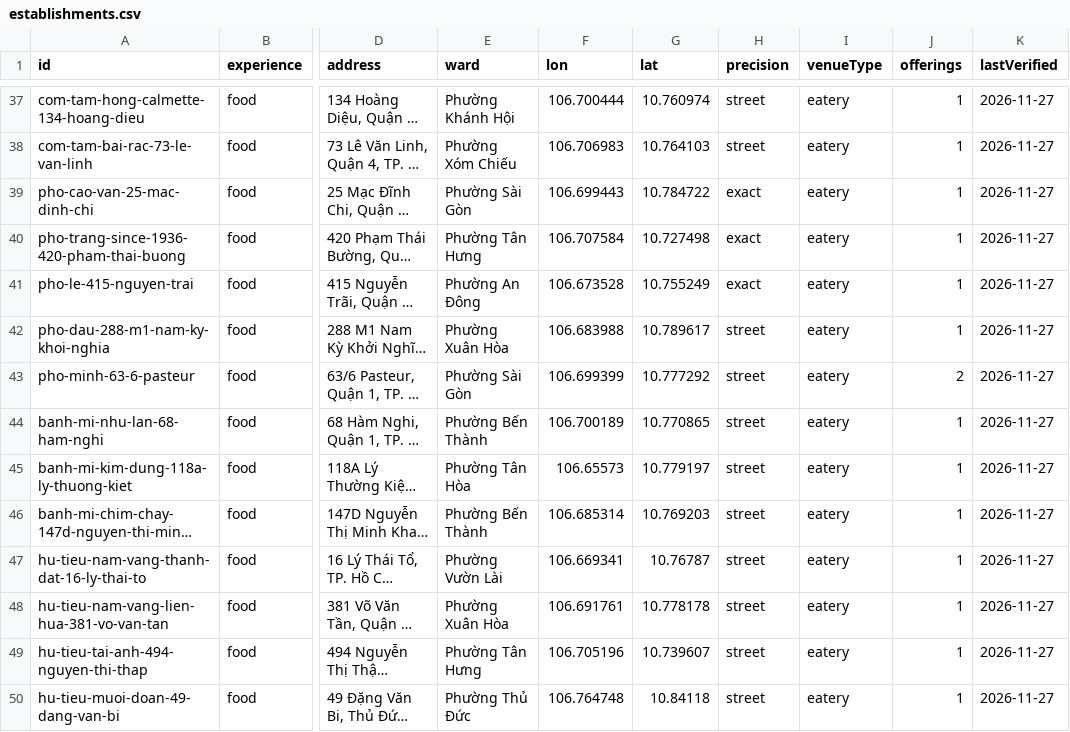
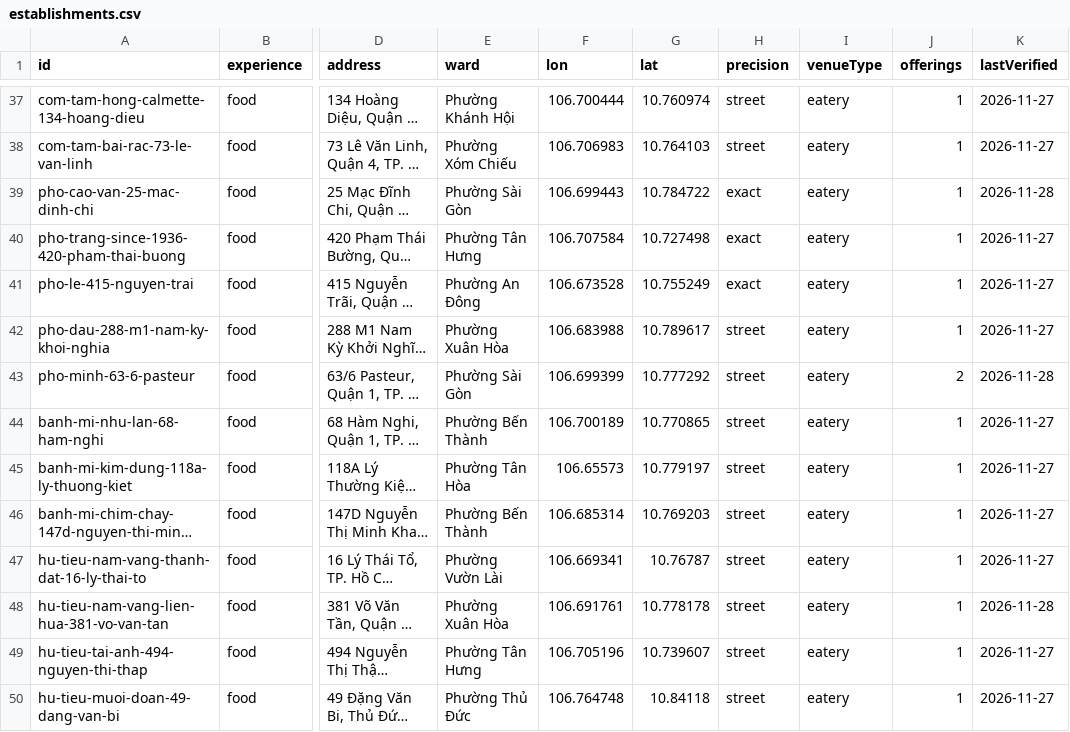
Before and after one commit to Ngamei/K-sExperience, a CSV file: research-exchange/exports/establishments.csv, drawn as a sheet; only a part is shown, gaps mark what is left out; long unchanged cells end in …; the diff covers the shown part only; the diff names each change by its address in the sheet, - before the commit and + after, or states it on an @@ line.

```diff
--- a/research-exchange/exports/establishments.csv
+++ b/research-exchange/exports/establishments.csv
-K39 (lastVerified): 2026-11-27
+K39 (lastVerified): 2026-11-28
-K43 (lastVerified): 2026-11-27
+K43 (lastVerified): 2026-11-28
-K48 (lastVerified): 2026-11-27
+K48 (lastVerified): 2026-11-28
```
Also changed, not shown: 10 edited cells elsewhere in this file, research-exchange/exports/offerings.csv, 27 other files.
